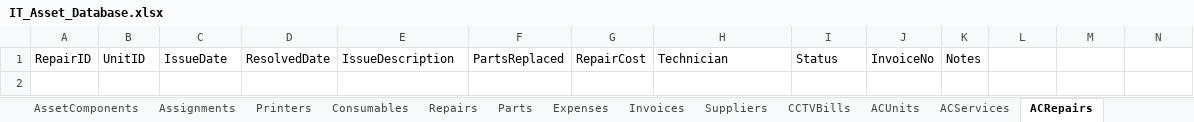
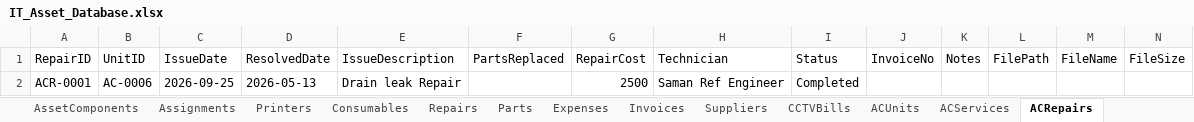
Before and after one commit to kmnitofficer-cloud/KMN-AQUA-IT, an Excel workbook: database/IT_Asset_Database.xlsx, sheet ACRepairs, drawn as a sheet; values as stored, in another font and other column widths than the file's, no borders; the diff names each change by its address in the sheet, - before the commit and + after, or states it on an @@ line.

```diff
--- a/database/IT_Asset_Database.xlsx (sheet ACRepairs)
+++ b/database/IT_Asset_Database.xlsx (sheet ACRepairs)
-L1: (empty)
+L1: FilePath
-M1: (empty)
+M1: FileName
-N1: (empty)
+N1: FileSize
+row 2: ACR-0001 | AC-0006 | 2026-09-25 | 2026-05-13 | Drain leak Repair |  | 2500 | Saman Ref Engineer | Completed
```
Also changed, not shown: sheet Invoices, sheet ACServices, sheet ACUnits, sheet ACReplacements, 25 other files.
